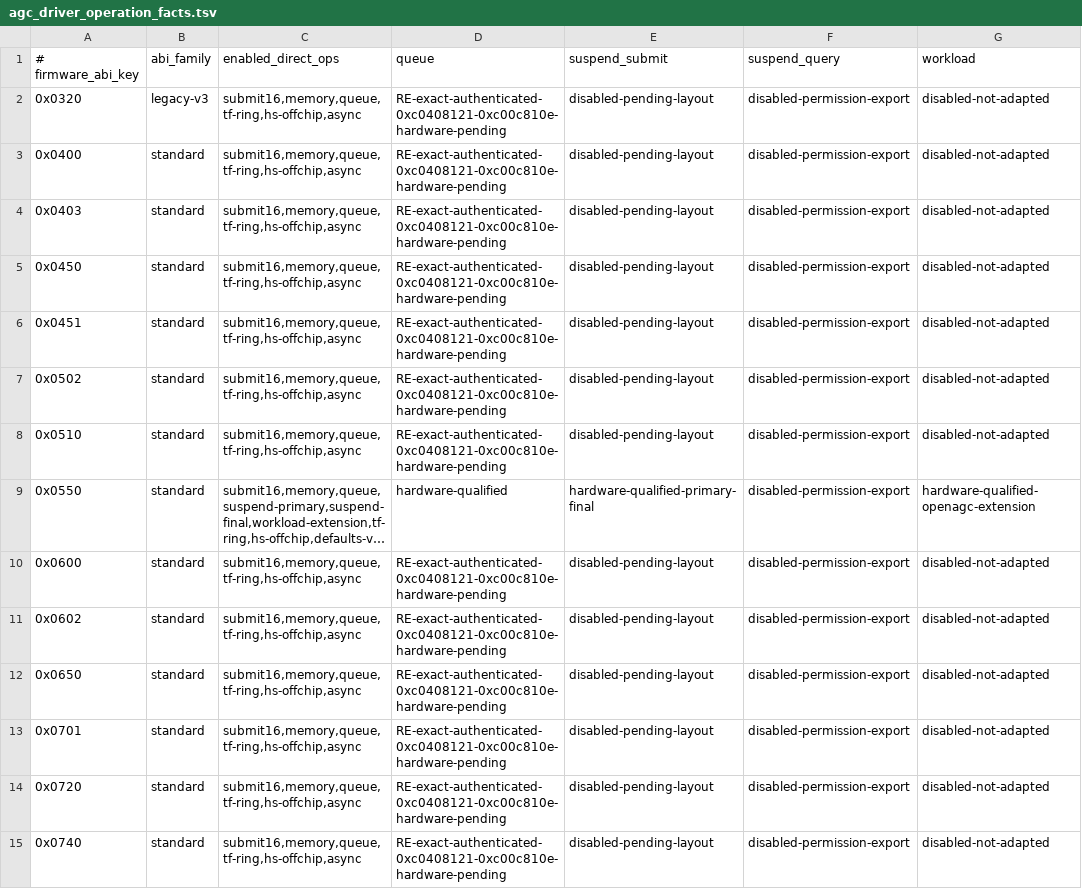
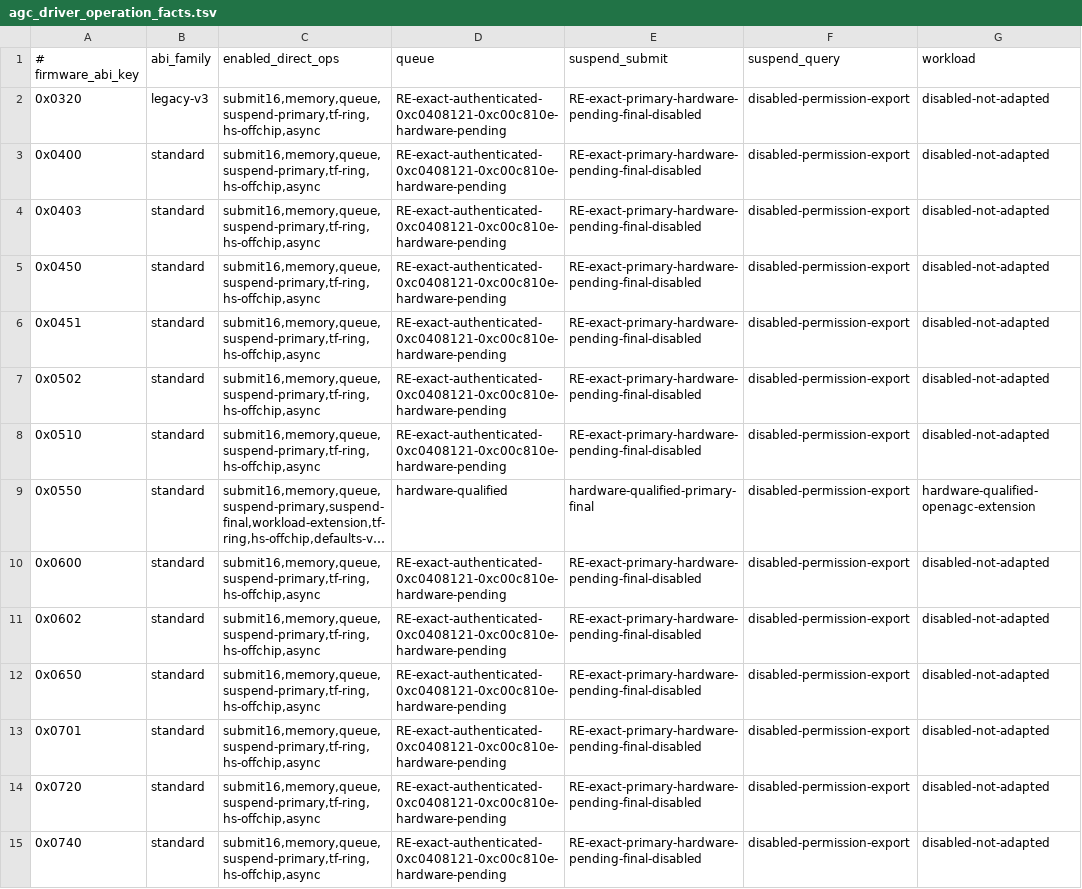
Before and after one commit to OpenAGC/OpenAGC, a TSV file: analysis/agc_driver_operation_facts.tsv, drawn as a sheet; only a part is shown; long unchanged cells end in …; the diff covers the shown part only; the diff names each change by its address in the sheet, - before the commit and + after, or states it on an @@ line.

Commit message:
runtime: promote primary suspend profiles

```diff
--- a/analysis/agc_driver_operation_facts.tsv
+++ b/analysis/agc_driver_operation_facts.tsv
-C2:C8 (enabled_direct_ops): submit16,memory,queue,tf-ring,hs-offchip,async
+C2:C8 (enabled_direct_ops): submit16,memory,queue,suspend-primary,tf-ring,hs-offchip,async
-E2:E8 (suspend_submit): disabled-pending-layout
+E2:E8 (suspend_submit): RE-exact-primary-hardware-pending-final-disabled
-C10:C15 (enabled_direct_ops): submit16,memory,queue,tf-ring,hs-offchip,async
+C10:C15 (enabled_direct_ops): submit16,memory,queue,suspend-primary,tf-ring,hs-offchip,async
-E10:E15 (suspend_submit): disabled-pending-layout
+E10:E15 (suspend_submit): RE-exact-primary-hardware-pending-final-disabled
```
Also changed, not shown: 48 edited cells elsewhere in this file, 10 other files.
